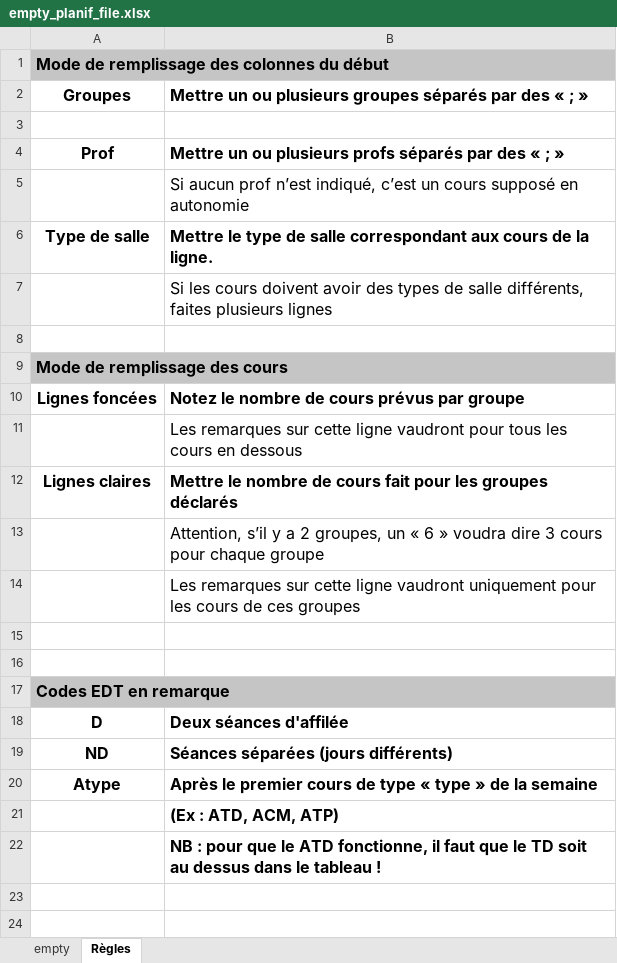
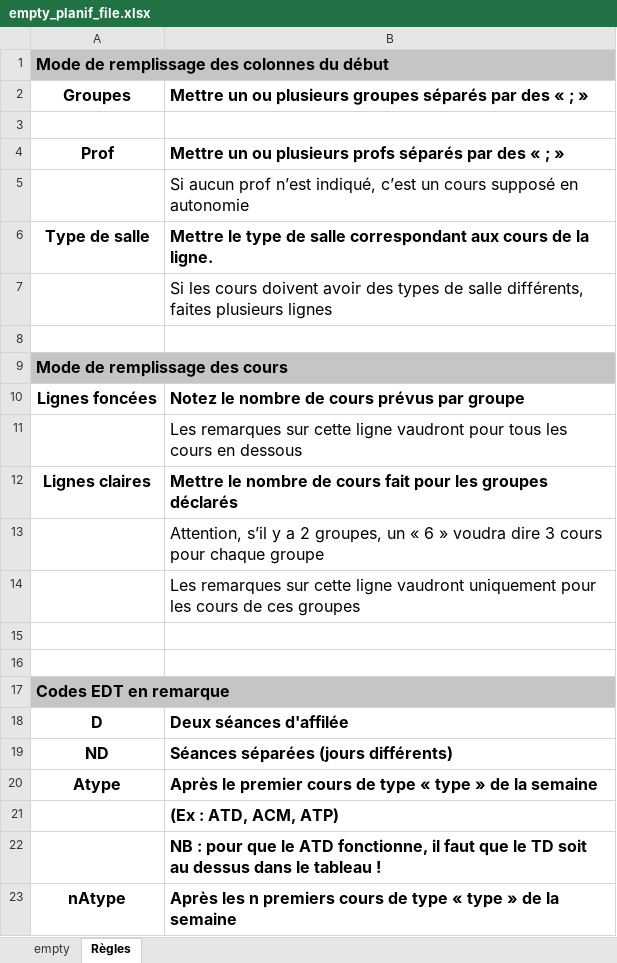
Before and after one commit to dlastes/edt, an Excel workbook: FlOpEDT/misc/deploy_database/empty_planif_file.xlsx, sheet Règles, drawn as a sheet; values as stored, in another font and other column widths than the file's, no borders; the diff names each change by its address in the sheet, - before the commit and + after, or states it on an @@ line.

Commit message:
nAtype dans le fichier

```diff
--- a/FlOpEDT/misc/deploy_database/empty_planif_file.xlsx (sheet Règles)
+++ b/FlOpEDT/misc/deploy_database/empty_planif_file.xlsx (sheet Règles)
+row 23: nAtype | Après les n premiers cours de type « type » de la semaine
```
Also changed, not shown: sheet empty.
